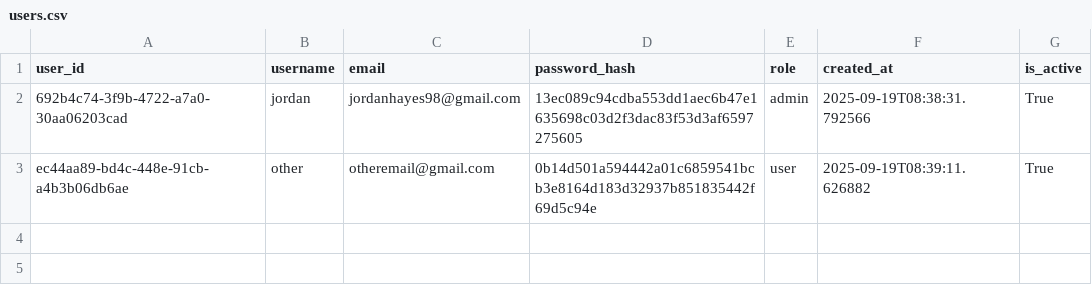
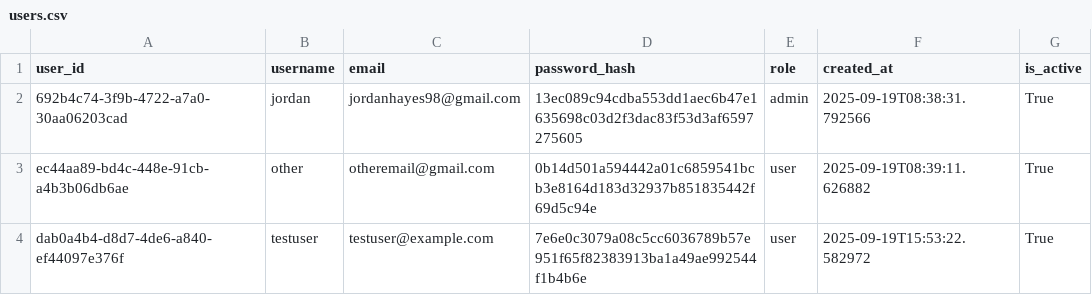
Before and after one commit to hayesHowYaDoin/candybowl, a CSV file: backend/data/users.csv, drawn as a sheet.

```diff
--- a/backend/data/users.csv
+++ b/backend/data/users.csv
@@ -3 +3,2 @@ user_id,username,email,password_hash,role,created_at,is_active
 ec44aa89-bd4c-448e-91cb-a4b3b06db6ae,other,otheremail@gmail.com,0b14d501a594442a01c6859541bcb3e8164d183d32937b851835442f69d5c94e,user,2025-09-19T08:39:11.626882,True
+dab0a4b4-d8d7-4de6-a840-ef44097e376f,testuser,testuser@example.com,7e6e0c3079a08c5cc6036789b57e951f65f82383913ba1a49ae992544f1b4b6e,user,2025-09-19T15:53:22.582972,True
```
Also changed, not shown: 8 other files.
